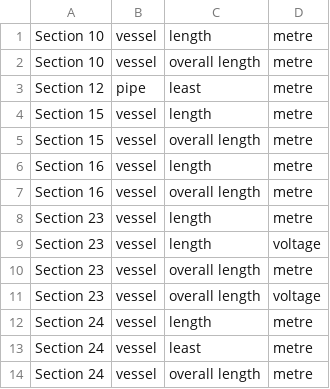
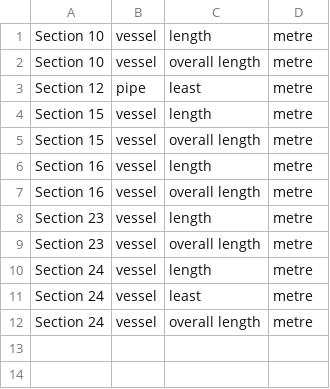
Before and after one commit to christianfosli/NLP_PoC, a CSV file: NLP Python Jupyter Notebooks/Merge results by sentence index number/output - Merge results by sentence index number.csv, drawn as a sheet; the diff names each change by its address in the sheet, - before the commit and + after, or states it on an @@ line.

```diff
--- a/NLP Python Jupyter Notebooks/Merge results by sentence index number/output - Merge results by sentence index number.csv
+++ b/NLP Python Jupyter Notebooks/Merge results by sentence index number/output - Merge results by sentence index number.csv
-row 9: Section 23 | vessel | length | voltage
-row 11: Section 23 | vessel | overall length | voltage
```
Also changed, not shown: 1 other file.
